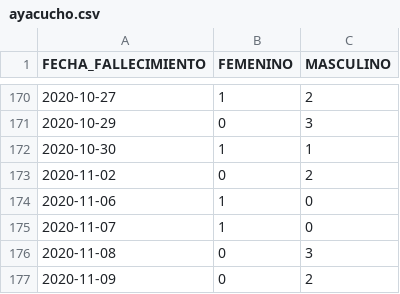
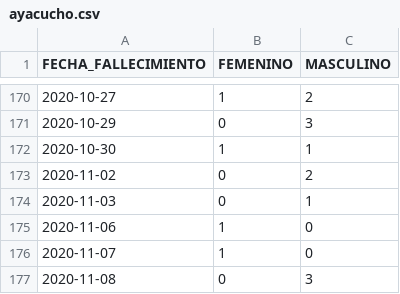
Before and after one commit to annaabsi/git-scraper-covid19, a CSV file: resultados/fallecidos_departamentos/ayacucho.csv, drawn as a sheet; only a part is shown, gaps mark what is left out; the shorter side is filled out with more unchanged rows.

```diff
--- a/resultados/fallecidos_departamentos/ayacucho.csv
+++ b/resultados/fallecidos_departamentos/ayacucho.csv
@@ -173,2 +173,3 @@ FECHA_FALLECIMIENTO,FEMENINO,MASCULINO
 2020-11-02,0,2
+2020-11-03,0,1
 2020-11-06,1,0
```
Also changed, not shown: resultados/fallecidos_acumulados.csv, resultados/fallecidos_departamentos/huancavelica.csv, 21 other files.
